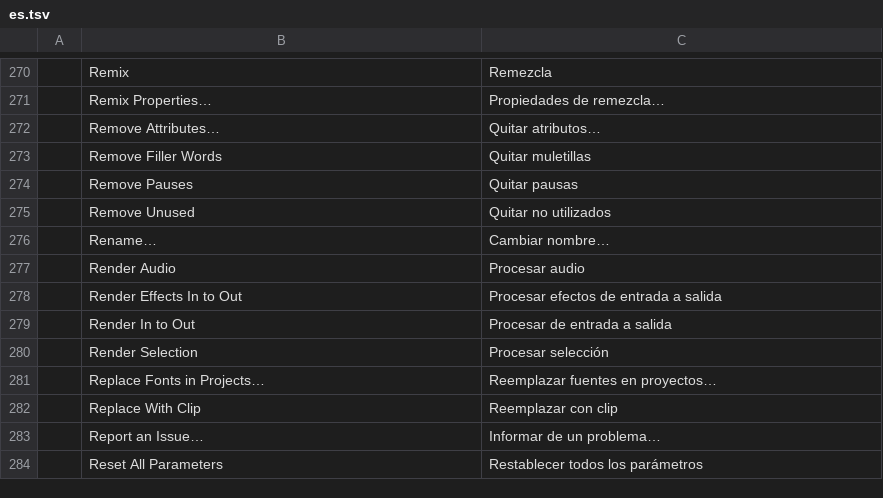
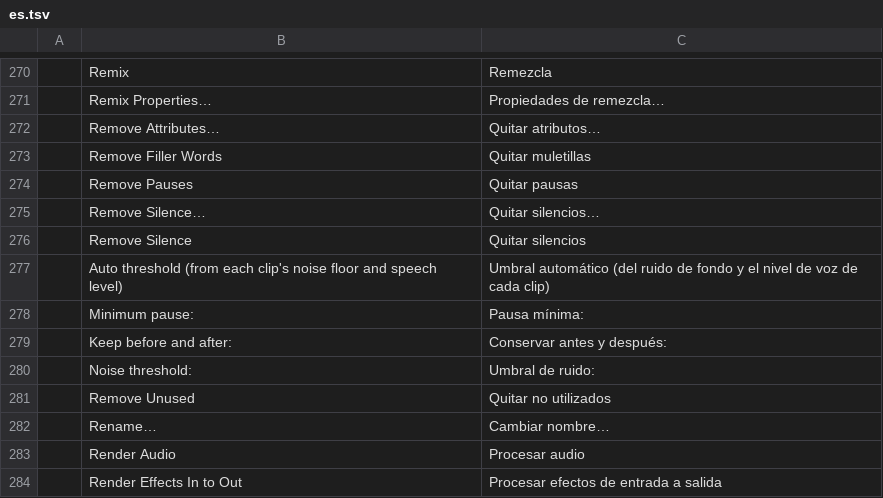
Before and after one commit to storytold/filmcraft, a TSV file: crates/ui-egui/src/i18n/es.tsv, drawn as a sheet; only a part is shown, gaps mark what is left out; the shorter side is filled out with more unchanged rows; the diff names each change by its address in the sheet, - before the commit and + after, or states it on an @@ line.

Commit message:
feat(transcripts): add sequence.removeSilence and a Remove Silence menu dialog
Add a native command sequence.removeSilence (minSeconds, keepSeconds,
noiseDb) that finds silences with the energy VAD used for word
alignment (10 ms frames at 16 kHz, like transcript.removePauses) and
ripple-deletes them on every unlocked track, in one undoable step.
Video and overlapping audio are cut together so sync is preserved.
Add a 'Remove Silence' menu item to Sequence > Transcript with a
dialog (min pause, keep-before/after, auto/manual threshold).
Engine unit test with a synthetic tone+silence+tone clip included.

```diff
--- a/crates/ui-egui/src/i18n/es.tsv
+++ b/crates/ui-egui/src/i18n/es.tsv
+row 275:  | Remove Silence… | Quitar silencios…
+row 276:  | Remove Silence | Quitar silencios
+row 277:  | Auto threshold (from each clip's noise floor and speech level) | Umbral automático (del ruido de fondo y el nivel de voz de cada clip)
+row 278:  | Minimum pause: | Pausa mínima:
+row 279:  | Keep before and after: | Conservar antes y después:
+row 280:  | Noise threshold: | Umbral de ruido:
```
Also changed, not shown: 4 other files.
